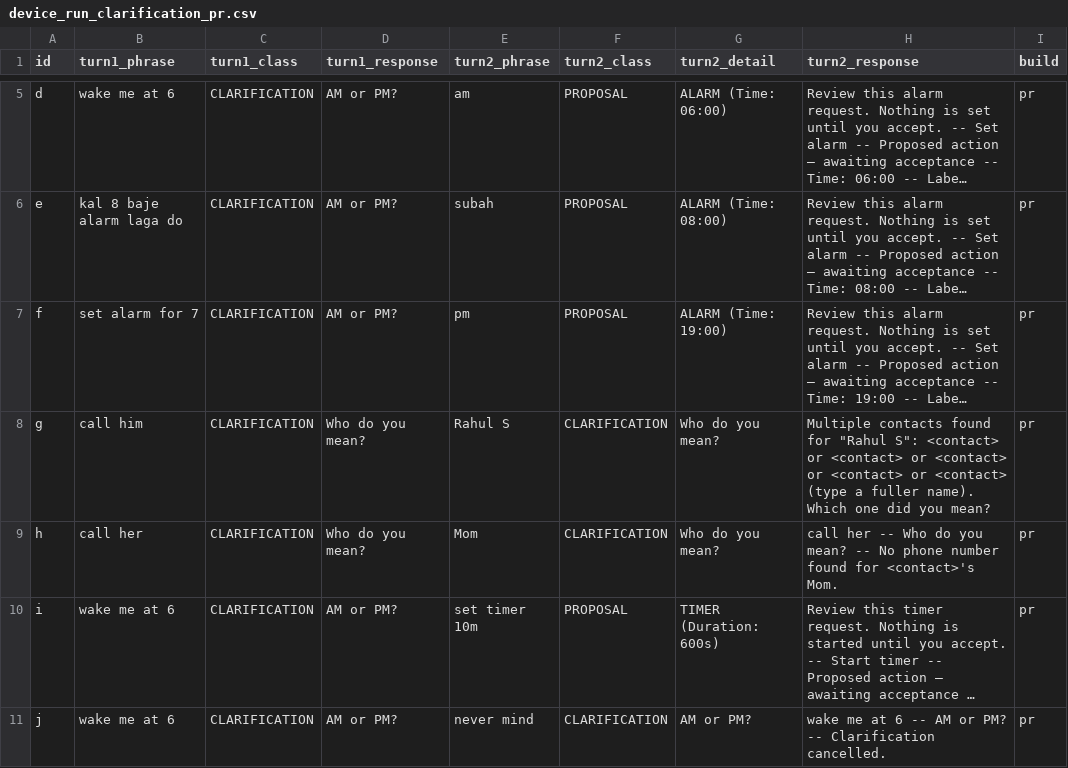
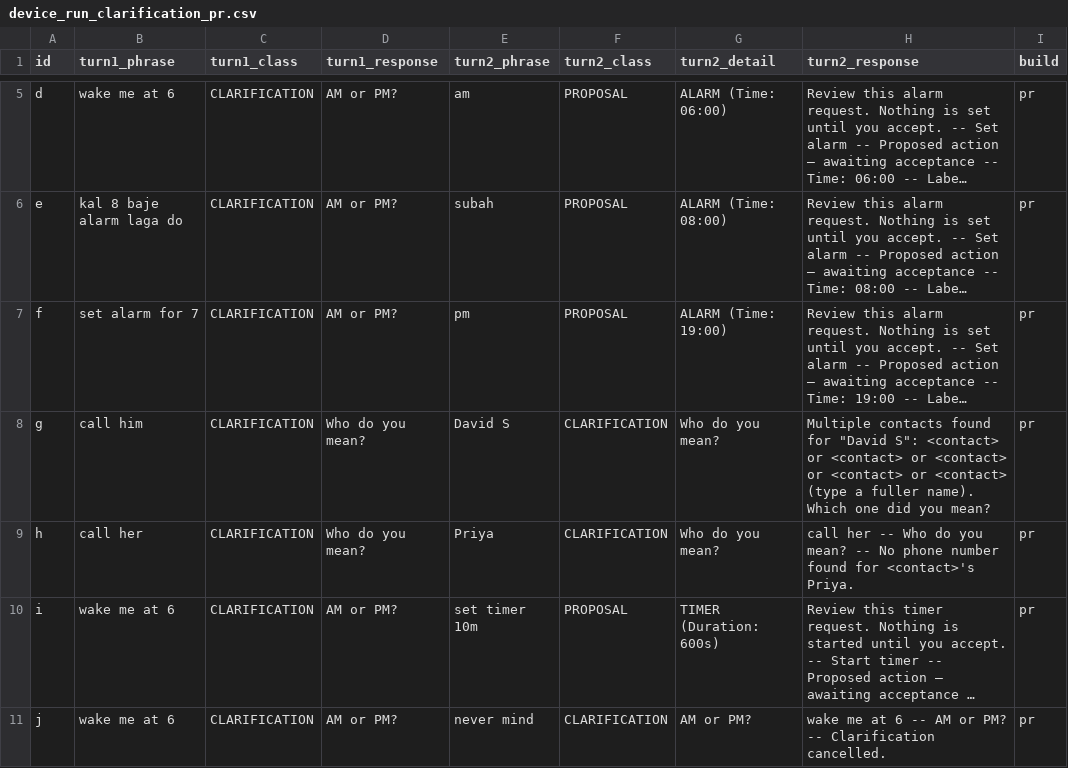
Before and after one commit to raghavkp2006-ux/metis-android-agent, a CSV file: ml/reports/device_run_clarification_pr.csv, drawn as a sheet; only a part is shown, gaps mark what is left out; long unchanged cells end in …; the diff names each change by its address in the sheet, - before the commit and + after, or states it on an @@ line.

Commit message:
fix(clarification): clarify state ownership, finish flows, retry typos, and replace PII with synthetic names

```diff
--- a/ml/reports/device_run_clarification_pr.csv
+++ b/ml/reports/device_run_clarification_pr.csv
-E8 (turn2_phrase): Rahul S
+E8 (turn2_phrase): David S
-H8 (turn2_response): …found for "Rahul S": <contact>…
+H8 (turn2_response): …found for "David S": <contact>…
-E9 (turn2_phrase): Mom
+E9 (turn2_phrase): Priya
-H9 (turn2_response): …for <contact>'s Mom.
+H9 (turn2_response): …for <contact>'s Priya.
```
Also changed, not shown: 4 other files.
